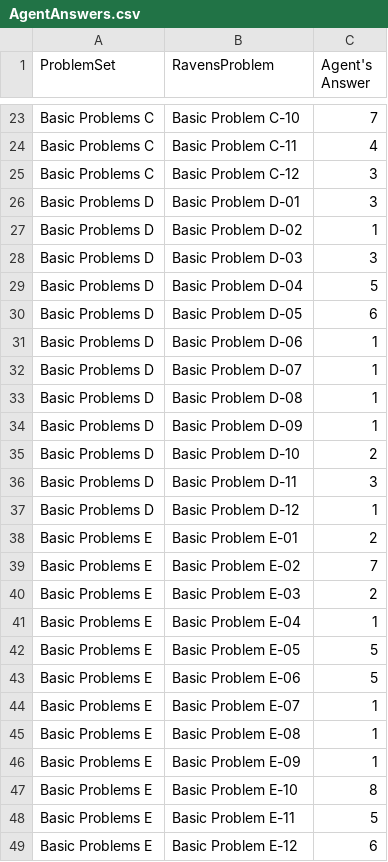
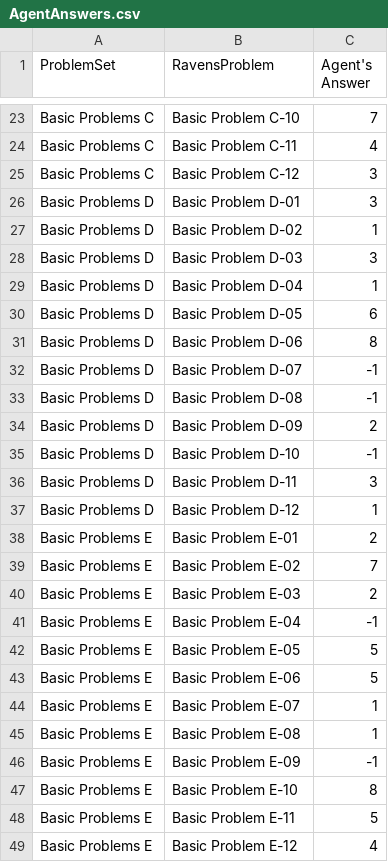
Before and after one commit to DataScienceBro/RavensAgent, a CSV file: Project-Code-Python/AgentAnswers.csv, drawn as a sheet; only a part is shown, gaps mark what is left out.

```diff
--- a/Project-Code-Python/AgentAnswers.csv
+++ b/Project-Code-Python/AgentAnswers.csv
@@ -28,9 +28,9 @@ Basic Problems D,Basic Problem D-02,1
 Basic Problems D,Basic Problem D-03,3
-Basic Problems D,Basic Problem D-04,5
+Basic Problems D,Basic Problem D-04,1
 Basic Problems D,Basic Problem D-05,6
-Basic Problems D,Basic Problem D-06,1
-Basic Problems D,Basic Problem D-07,1
-Basic Problems D,Basic Problem D-08,1
-Basic Problems D,Basic Problem D-09,1
-Basic Problems D,Basic Problem D-10,2
+Basic Problems D,Basic Problem D-06,8
+Basic Problems D,Basic Problem D-07,-1
+Basic Problems D,Basic Problem D-08,-1
+Basic Problems D,Basic Problem D-09,2
+Basic Problems D,Basic Problem D-10,-1
 Basic Problems D,Basic Problem D-11,3
@@ -40,3 +40,3 @@ Basic Problems E,Basic Problem E-02,7
 Basic Problems E,Basic Problem E-03,2
-Basic Problems E,Basic Problem E-04,1
+Basic Problems E,Basic Problem E-04,-1
 Basic Problems E,Basic Problem E-05,5
@@ -45,5 +45,5 @@ Basic Problems E,Basic Problem E-07,1
 Basic Problems E,Basic Problem E-08,1
-Basic Problems E,Basic Problem E-09,1
+Basic Problems E,Basic Problem E-09,-1
 Basic Problems E,Basic Problem E-10,8
 Basic Problems E,Basic Problem E-11,5
-Basic Problems E,Basic Problem E-12,6
+Basic Problems E,Basic Problem E-12,4
```
Also changed, not shown: Project-Code-Python/ProblemResults.csv, 3 other files.
